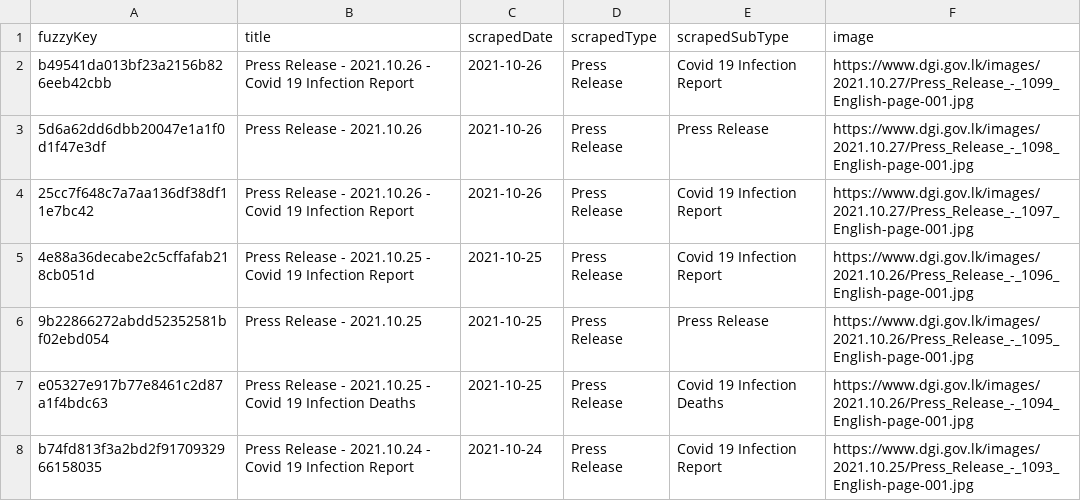
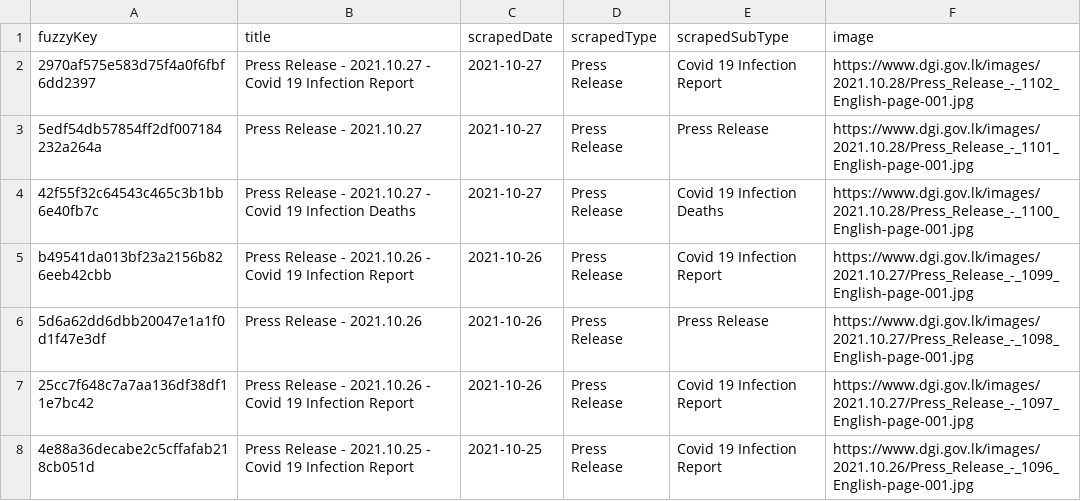
Before and after one commit to kaveenr/covid19-memorial-lk-data, a TSV file: data/dgi_reports_latest.tsv, drawn as a sheet; only a part is shown; the shorter side is filled out with more unchanged rows.

```diff
--- a/data/dgi_reports_latest.tsv
+++ b/data/dgi_reports_latest.tsv
@@ -1,2 +1,5 @@
 fuzzyKey	title	scrapedDate	scrapedType	scrapedSubType	image
+2970af575e583d75f4a0f6fbf6dd2397	Press Release  - 2021.10.27  - Covid 19 Infection Report	2021-10-27	Press Release	Covid 19 Infection Report	https://www.dgi.gov.lk/images/2021.10.28/Press_Release_-_1102_English-page-001.jpg
+5edf54db57854ff2df007184232a264a	Press Release  - 2021.10.27	2021-10-27	Press Release	Press Release	https://www.dgi.gov.lk/images/2021.10.28/Press_Release_-_1101_English-page-001.jpg
+42f55f32c64543c465c3b1bb6e40fb7c	Press Release  - 2021.10.27 - Covid 19 Infection Deaths	2021-10-27	Press Release	Covid 19 Infection Deaths	https://www.dgi.gov.lk/images/2021.10.28/Press_Release_-_1100_English-page-001.jpg
 b49541da013bf23a2156b826eeb42cbb	Press Release - 2021.10.26 - Covid 19 Infection Report	2021-10-26	Press Release	Covid 19 Infection Report	https://www.dgi.gov.lk/images/2021.10.27/Press_Release_-_1099_English-page-001.jpg
```
Also changed, not shown: data/user_keys_latest.tsv, 3 other files.
